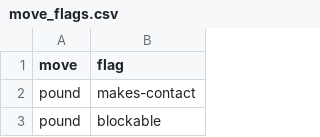
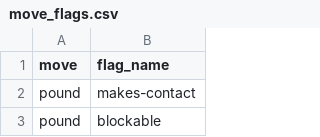
Before and after one commit to skylar32/mohacdex, a CSV file: mohacdex/db/data/move_flags.csv, drawn as a sheet; only a part is shown.

```diff
--- a/mohacdex/db/data/move_flags.csv
+++ b/mohacdex/db/data/move_flags.csv
@@ -1,2 +1,2 @@
-move,flag
+move,flag_name
 pound,makes-contact
```
Also changed, not shown: mohacdex/db/data/flags.csv, 5 other files.
